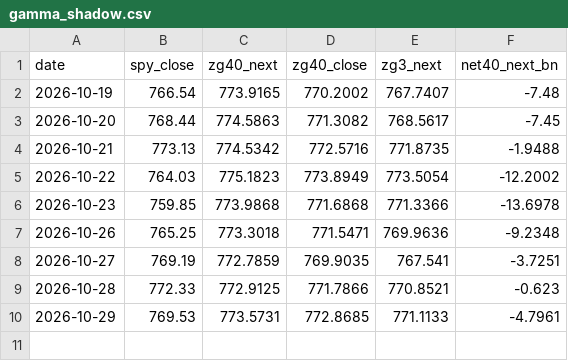
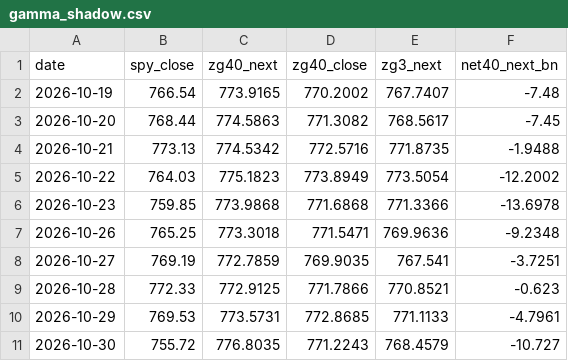
Before and after one commit to fabiolmn17-web/MRS_Dashboard, a CSV file: gamma_shadow.csv, drawn as a sheet.

Commit message:
gamma shadow 2026-10-30

```diff
--- a/gamma_shadow.csv
+++ b/gamma_shadow.csv
@@ -10 +10,2 @@ date,spy_close,zg40_next,zg40_close,zg3_next,net40_next_bn
 2026-10-29,769.53,773.5731,772.8685,771.1133,-4.7961
+2026-10-30,755.72,776.8035,771.2243,768.4579,-10.727
```
